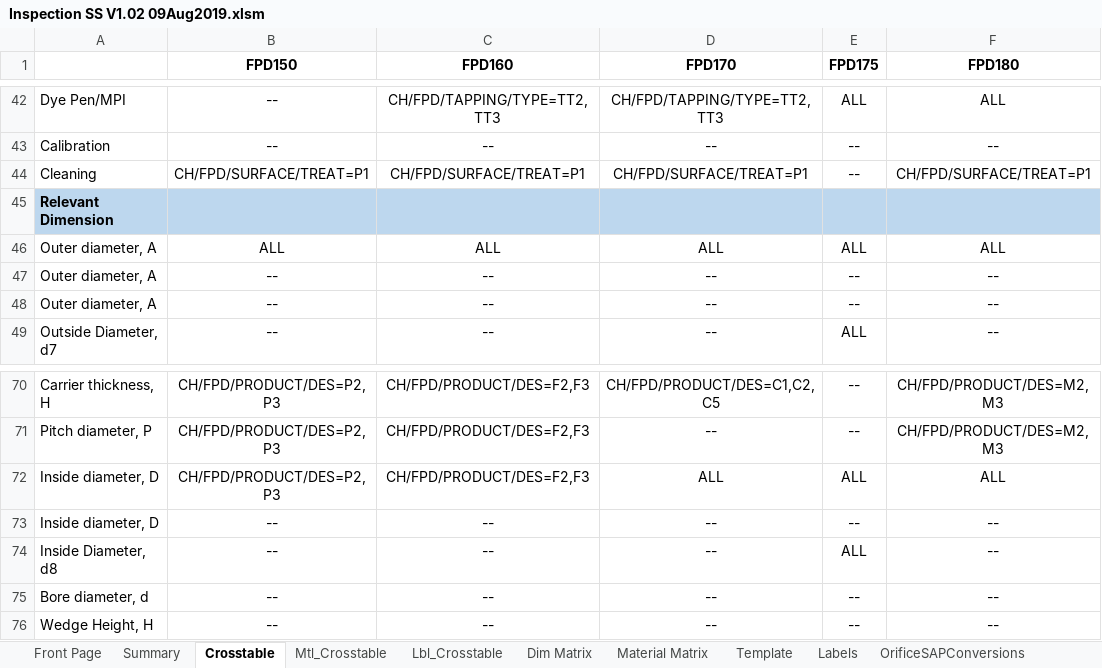
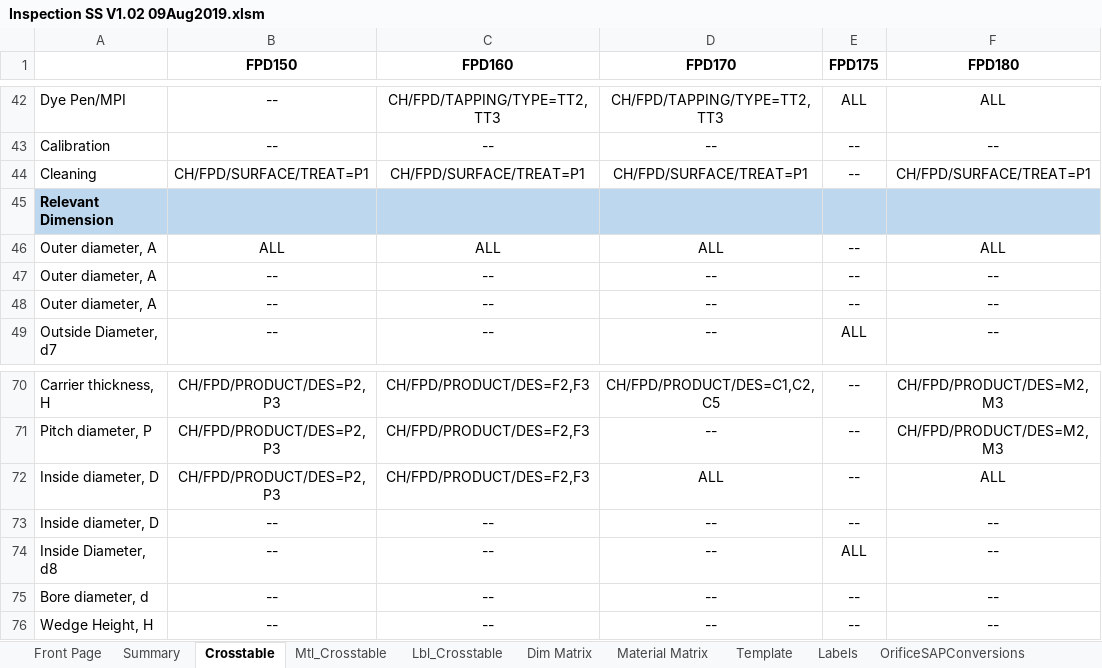
Before and after one commit to McMenonEng/Solve-Configuration, an Excel workbook: Configuration/Configuration Data/Solve/Inspection Spreadsheet/Inspection SS V1.02 09Aug2019.xlsm, sheet Crosstable, drawn as a sheet; only a part is shown, gaps mark what is left out; values as stored, in another font and other column widths than the file's, no borders; the diff names each change by its address in the sheet, - before the commit and + after, or states it on an @@ line.

Commit message:
Planning Sheet Fix

```diff
--- a/Configuration/Configuration Data/Solve/Inspection Spreadsheet/Inspection SS V1.02 09Aug2019.xlsm (sheet Crosstable)
+++ b/Configuration/Configuration Data/Solve/Inspection Spreadsheet/Inspection SS V1.02 09Aug2019.xlsm (sheet Crosstable)
-E46 (FPD175): ALL
+E46 (FPD175): --
-E72 (FPD175): ALL
+E72 (FPD175): --
```
Also changed, not shown: 9 other files.
